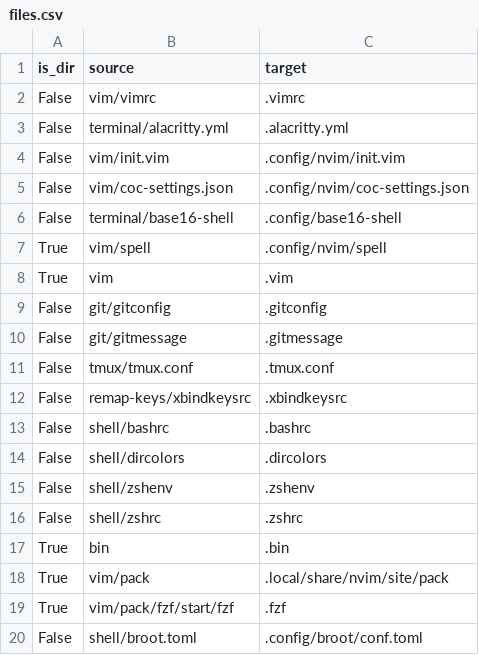
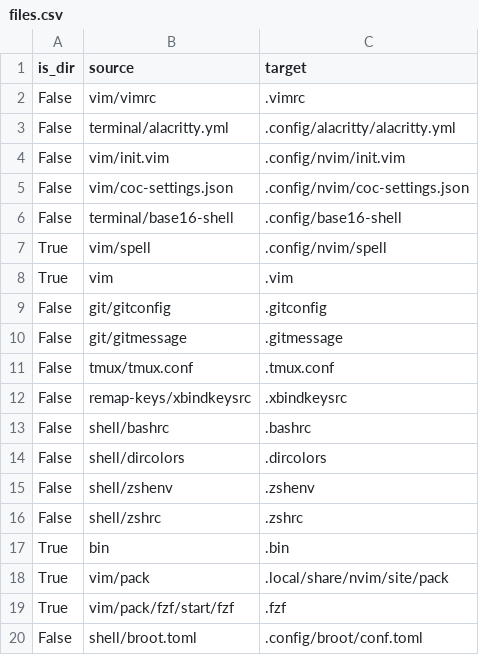
Before and after one commit to JRasmusBm/dotfiles, a CSV file: files.csv, drawn as a sheet.

Commit message:
Fix alacritty!! :D
**Why** is the change needed?

I have been bothered by alacritty ever since I started using it, the
config just wouldn't work. Found out it was being overwritten by another
file.

**How** is the need addressed?

Symlink the file to the most powerful place, and change settings as
desired.

Closes #68

```diff
--- a/files.csv
+++ b/files.csv
@@ -2,3 +2,3 @@ is_dir,source,target
 False,vim/vimrc,.vimrc
-False,terminal/alacritty.yml,.alacritty.yml
+False,terminal/alacritty.yml,.config/alacritty/alacritty.yml
 False,vim/init.vim,.config/nvim/init.vim
```
Also changed, not shown: 2 other files.
